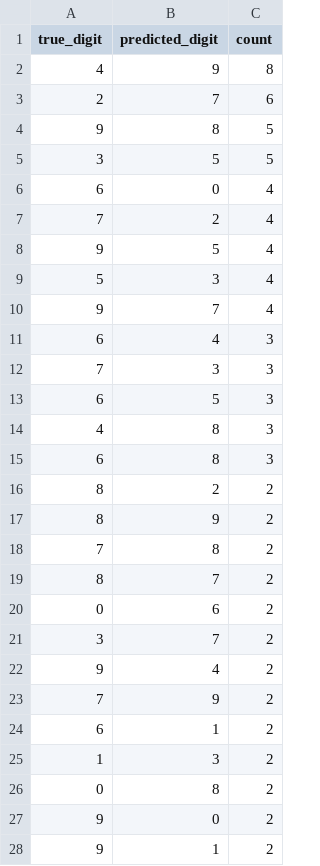
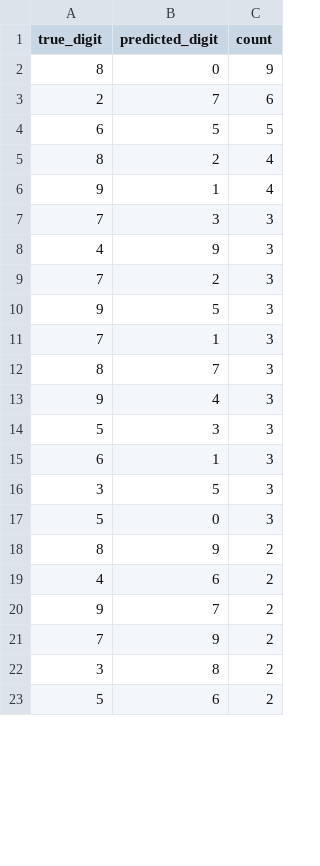
Before and after one commit to muzammilmarwat/CodeAlpha_HandwrittenCharacterRecognition, a CSV file: reports/error_analysis/top_confusion_pairs.csv, drawn as a sheet; only a part is shown; the shorter side is filled out with more unchanged rows; the diff covers the shown part only.

```diff
--- a/reports/error_analysis/top_confusion_pairs.csv
+++ b/reports/error_analysis/top_confusion_pairs.csv
@@ -1,28 +1,21 @@
 true_digit,predicted_digit,count
-4,9,8
+8,0,9
 2,7,6
-9,8,5
-3,5,5
-6,0,4
-7,2,4
-9,5,4
-5,3,4
-9,7,4
-6,4,3
+6,5,5
+8,2,4
+9,1,4
 7,3,3
-6,5,3
-4,8,3
-6,8,3
-8,2,2
+4,9,3
+7,2,3
+9,5,3
+7,1,3
+8,7,3
+9,4,3
+5,3,3
+6,1,3
+3,5,3
+5,0,3
 8,9,2
-7,8,2
-8,7,2
-0,6,2
-3,7,2
-9,4,2
+4,6,2
+9,7,2
 7,9,2
-6,1,2
-1,3,2
-0,8,2
-9,0,2
-9,1,2
```
Also changed, not shown: 17 added rows, 7 removed rows, 1 moved row and 2 edited cells elsewhere in this file, reports/classification_report.csv, reports/confusion_matrix.csv, 21 other files.
